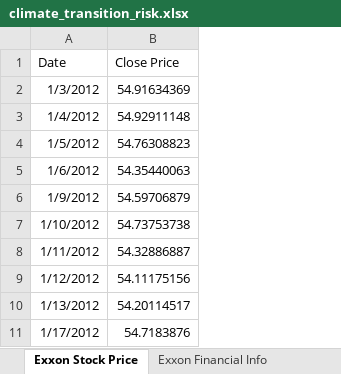
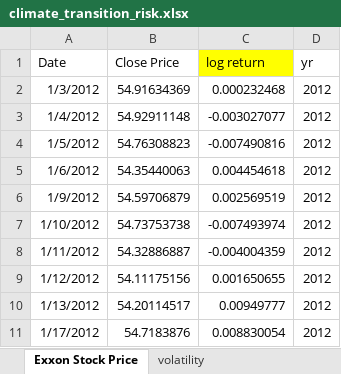
Before and after one commit to L00shui/Climatttttttteeeeeee, an Excel workbook: climate_transition_risk.xlsx, sheet Exxon Stock Price, drawn as a sheet; only a part is shown; values as stored, in another font and other column widths than the file's, no borders; the diff names each change by its address in the sheet, - before the commit and + after, or states it on an @@ line.

```diff
--- a/climate_transition_risk.xlsx (sheet Exxon Stock Price)
+++ b/climate_transition_risk.xlsx (sheet Exxon Stock Price)
+sheet tab: volatility
+column C (log return), rows 2-11: 0.000232468 | -0.003027077 | -0.007490816 | 0.004454618 | 0.002569519 | -0.007493974 | -0.004004359 | 0.001650655 | 0.00949777 | 0.008830054
+column D (yr), rows 2-11: all 2012
```
Also changed, not shown: 1 other file.
